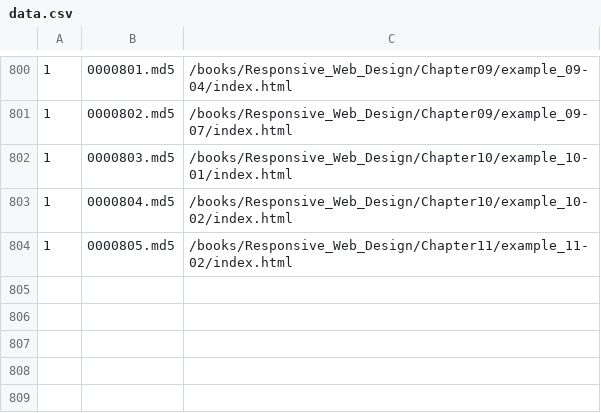
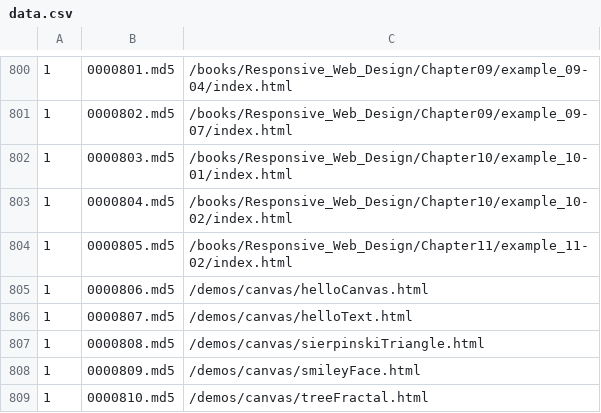
Before and after one commit to anpham6/squared, a CSV file: md5/data.csv, drawn as a sheet; only a part is shown, gaps mark what is left out.

Commit message:
Android: canvas element is supported using PNG image for rendering.

```diff
--- a/md5/data.csv
+++ b/md5/data.csv
@@ -804 +804,6 @@
 1,0000805.md5,/books/Responsive_Web_Design/Chapter11/example_11-02/index.html
+1,0000806.md5,/demos/canvas/helloCanvas.html
+1,0000807.md5,/demos/canvas/helloText.html
+1,0000808.md5,/demos/canvas/sierpinskiTriangle.html
+1,0000809.md5,/demos/canvas/smileyFace.html
+1,0000810.md5,/demos/canvas/treeFractal.html
```
Also changed, not shown: 26 other files.
